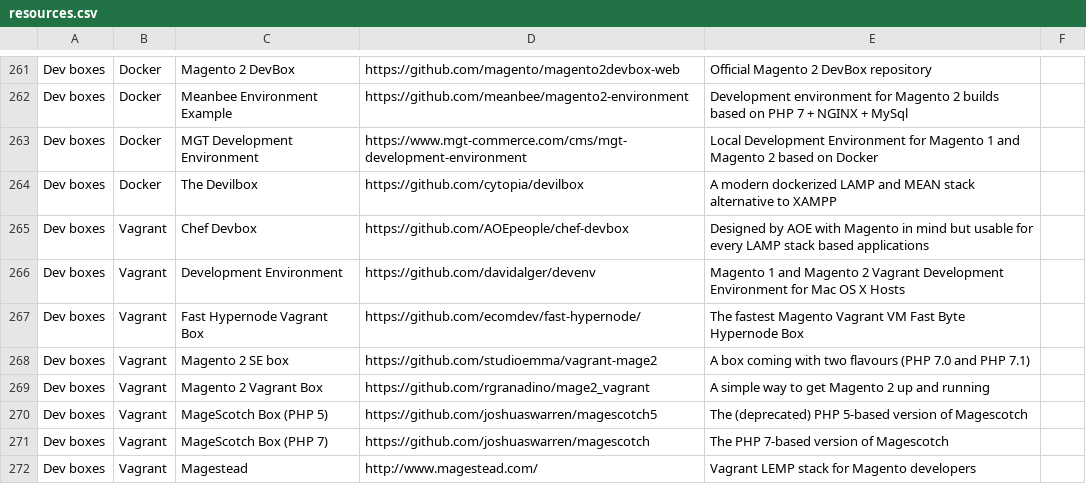
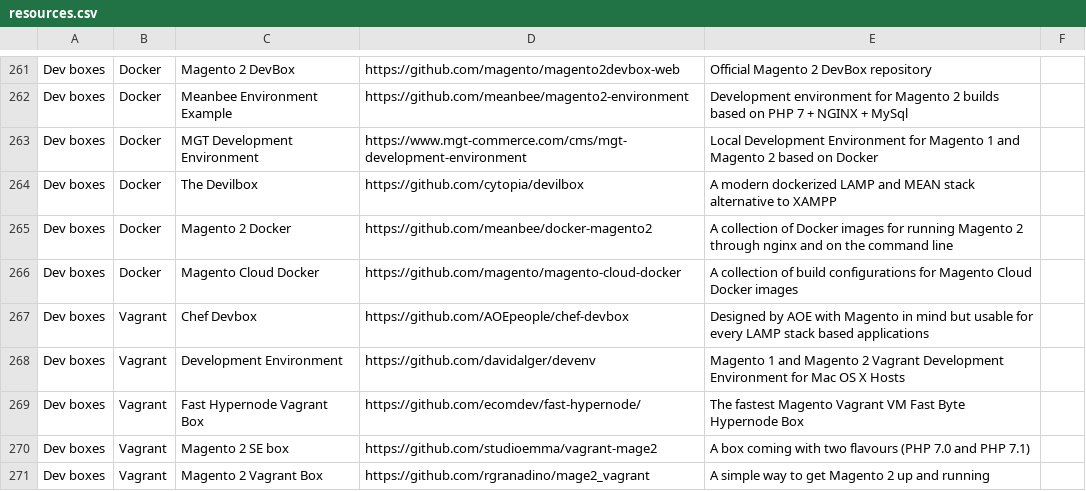
Before and after one commit to aleron75/mageres, a CSV file: resources.csv, drawn as a sheet; only a part is shown, gaps mark what is left out; the shorter side is filled out with more unchanged rows.

Commit message:
Add new docker boxes

```diff
--- a/resources.csv
+++ b/resources.csv
@@ -264,2 +264,4 @@ Dev boxes,Docker,MGT Development Environment,https://www.mgt-commerce.com/cms/mg
 Dev boxes,Docker,The Devilbox,https://github.com/cytopia/devilbox,A modern dockerized LAMP and MEAN stack alternative to XAMPP,
+Dev boxes,Docker,Magento 2 Docker,https://github.com/meanbee/docker-magento2,A collection of Docker images for running Magento 2 through nginx and on the command line,
+Dev boxes,Docker,Magento Cloud Docker,https://github.com/magento/magento-cloud-docker,A collection of build configurations for Magento Cloud Docker images,
 Dev boxes,Vagrant,Chef Devbox,https://github.com/AOEpeople/chef-devbox,Designed by AOE with Magento in mind but usable for every LAMP stack based applications,
```
Also changed, not shown: 1 other file.
